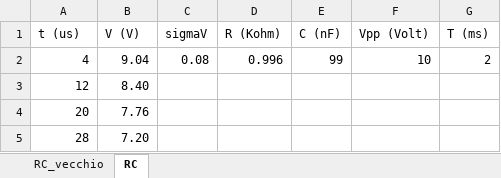
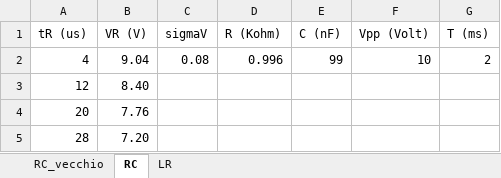
Before and after one commit to CarminatiGiovanni/LaboratorioFisica2, an Excel workbook: 20240321circuiti2/circuiti_2_dati.xlsx, sheet RC, drawn as a sheet; only a part is shown; values as stored, in another font and other column widths than the file's, no borders; the diff names each change by its address in the sheet, - before the commit and + after, or states it on an @@ line.

```diff
--- a/20240321circuiti2/circuiti_2_dati.xlsx (sheet RC)
+++ b/20240321circuiti2/circuiti_2_dati.xlsx (sheet RC)
+sheet tab: LR
-A1: t (us)
+A1: tR (us)
-B1: V (V)
+B1: VR (V)
```
Also changed, not shown: 3 other files.
